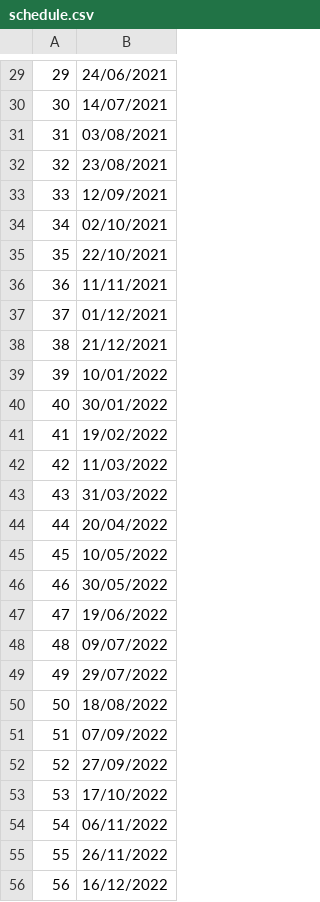
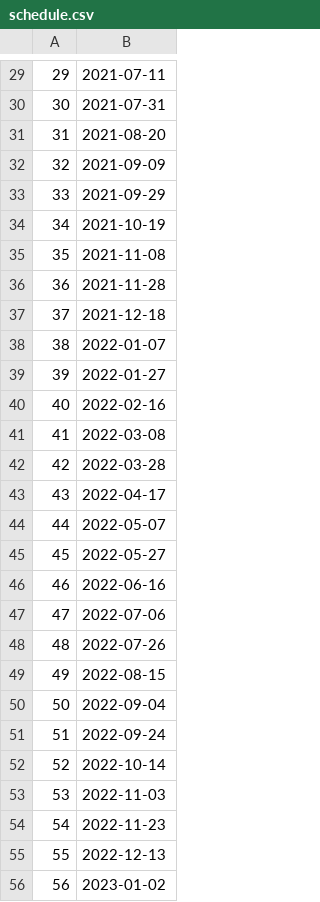
Before and after one commit to iLoveReact/dbForSchoolProject, a CSV file: csv/schedule.csv, drawn as a sheet; only a part is shown, gaps mark what is left out; the diff covers the shown part only.

```diff
--- a/csv/schedule.csv
+++ b/csv/schedule.csv
@@ -29,28 +29,28 @@
-29,24/06/2021
-30,14/07/2021
-31,03/08/2021
-32,23/08/2021
-33,12/09/2021
-34,02/10/2021
-35,22/10/2021
-36,11/11/2021
-37,01/12/2021
-38,21/12/2021
-39,10/01/2022
-40,30/01/2022
-41,19/02/2022
-42,11/03/2022
-43,31/03/2022
-44,20/04/2022
-45,10/05/2022
-46,30/05/2022
-47,19/06/2022
-48,09/07/2022
-49,29/07/2022
-50,18/08/2022
-51,07/09/2022
-52,27/09/2022
-53,17/10/2022
-54,06/11/2022
-55,26/11/2022
-56,16/12/2022
+29,2021-07-11
+30,2021-07-31
+31,2021-08-20
+32,2021-09-09
+33,2021-09-29
+34,2021-10-19
+35,2021-11-08
+36,2021-11-28
+37,2021-12-18
+38,2022-01-07
+39,2022-01-27
+40,2022-02-16
+41,2022-03-08
+42,2022-03-28
+43,2022-04-17
+44,2022-05-07
+45,2022-05-27
+46,2022-06-16
+47,2022-07-06
+48,2022-07-26
+49,2022-08-15
+50,2022-09-04
+51,2022-09-24
+52,2022-10-14
+53,2022-11-03
+54,2022-11-23
+55,2022-12-13
+56,2023-01-02
```
Also changed, not shown: 1 removed row and 35 edited cells elsewhere in this file, csv/employee.csv, csv/worksIn.csv, 6 other files.
